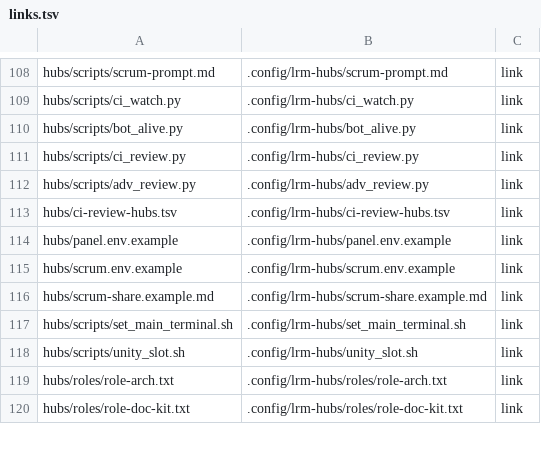
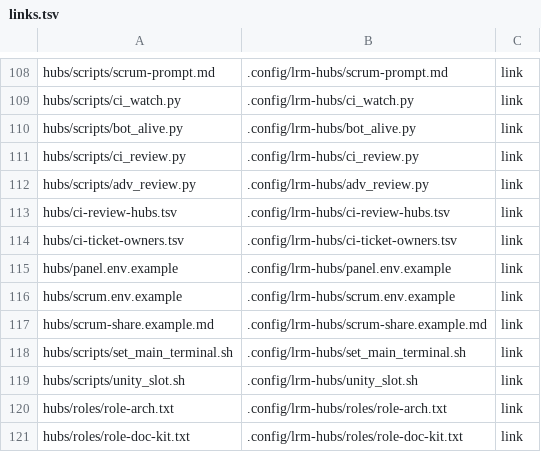
Before and after one commit to cocodding0723/claude-config, a TSV file: links.tsv, drawn as a sheet; only a part is shown, gaps mark what is left out.

Commit message:
CI 담당 허브 티켓·PR 덮어쓰기 표 추가
- hubs/ci-ticket-owners.tsv: 티켓 패턴(LRM-461 · LRM-557..567 · 쉼표 목록 · pr:717..719) → 허브 slug. links.tsv 에 등록
- assign_hub 순위: 공통 원인(QA) → 덮어쓰기 표(PR 번호 → 제목·브랜치 티켓) → 작업 공간 허브. 근거 문구 '담당 덮어쓰기 표 LRM-461 → automa-hub'
- 티켓이 표에서 서로 다른 허브로 갈리면 미배정
- 표 없음·형식 오류·hubs.tsv 에 없는 slug 줄은 건너뛰고 경고, 전체 실패 아님. 회차당 1회 읽음
- 배경: PR#718 이 작업 공간 [LRM-461] 때문에 ui-layer 로 분류됨. 작업 공간 소유 표(.orca-owner) 도입 전 보정
- 시험: 단일·범위·범위 밖·PR 번호·갈림·브랜치 티켓·공통 원인 우선·형식 오류·표 없음

```diff
--- a/links.tsv
+++ b/links.tsv
@@ -113,2 +113,3 @@ hubs/scripts/adv_review.py	.config/lrm-hubs/adv_review.py	link
 hubs/ci-review-hubs.tsv	.config/lrm-hubs/ci-review-hubs.tsv	link
+hubs/ci-ticket-owners.tsv	.config/lrm-hubs/ci-ticket-owners.tsv	link
 hubs/panel.env.example	.config/lrm-hubs/panel.env.example	link
```
Also changed, not shown: 4 other files.
